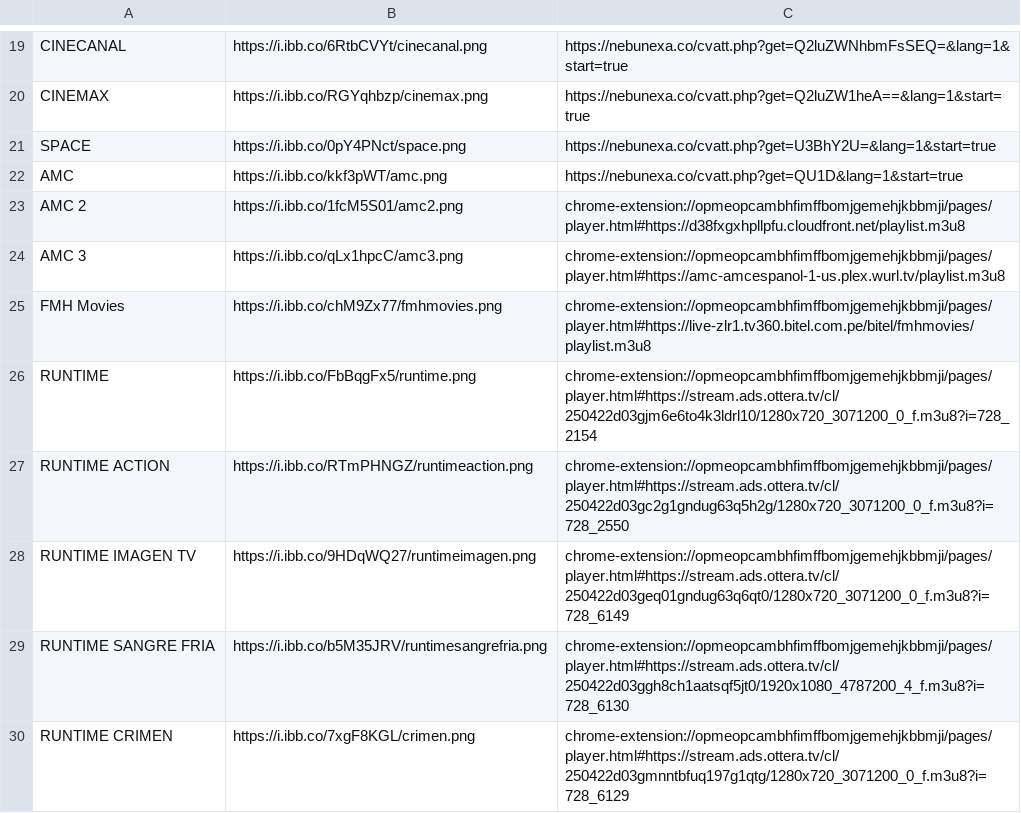
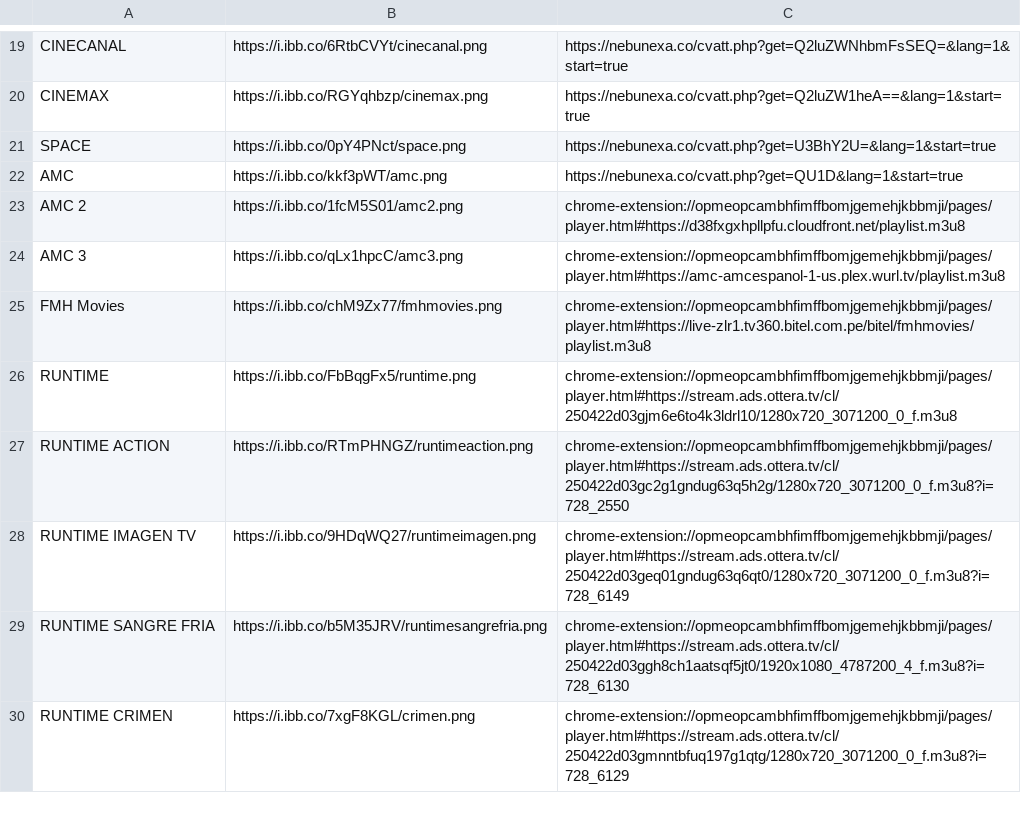
Before and after one commit to galvanoteca2001/FLOW, a CSV file: canales-16-2-25.csv, drawn as a sheet; only a part is shown, gaps mark what is left out.

Commit message:
Update canales-16-2-25.csv

```diff
--- a/canales-16-2-25.csv
+++ b/canales-16-2-25.csv
@@ -25,3 +25,3 @@ AMC 3,https://i.ibb.co/qLx1hpcC/amc3.png,chrome-extension://opmeopcambhfimffbomj
 FMH Movies,https://i.ibb.co/chM9Zx77/fmhmovies.png,chrome-extension://opmeopcambhfimffbomjgemehjkbbmji/pages/player.html#https://live-zlr1.tv360.bitel.com.pe/bitel/fmhmovies/playlist.m3u8
-RUNTIME,https://i.ibb.co/FbBqgFx5/runtime.png,chrome-extension://opmeopcambhfimffbomjgemehjkbbmji/pages/player.html#https://stream.ads.ottera.tv/cl/250422d03gjm6e6to4k3ldrl10/1280x720_3071200_0_f.m3u8?i=728_2154
+RUNTIME,https://i.ibb.co/FbBqgFx5/runtime.png,chrome-extension://opmeopcambhfimffbomjgemehjkbbmji/pages/player.html#https://stream.ads.ottera.tv/cl/250422d03gjm6e6to4k3ldrl10/1280x720_3071200_0_f.m3u8
 RUNTIME ACTION,https://i.ibb.co/RTmPHNGZ/runtimeaction.png,chrome-extension://opmeopcambhfimffbomjgemehjkbbmji/pages/player.html#https://stream.ads.ottera.tv/cl/250422d03gc2g1gndug63q5h2g/1280x720_3071200_0_f.m3u8?i=728_2550
```
